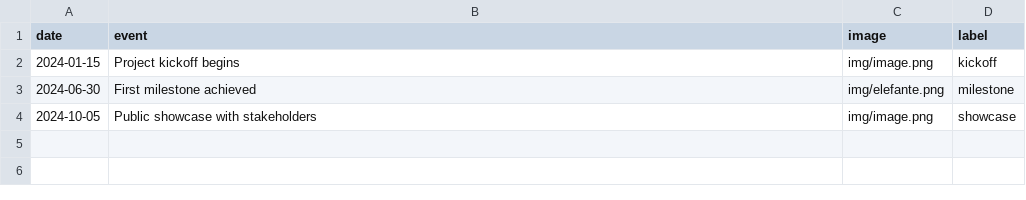
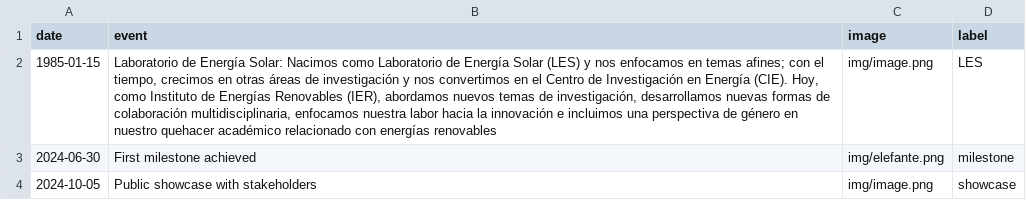
Before and after one commit to AltamarMx/timeline_ier, a CSV file: events.csv, drawn as a sheet.

```diff
--- a/events.csv
+++ b/events.csv
@@ -1,3 +1,3 @@
 date,event,image,label
-2024-01-15,Project kickoff begins,img/image.png,kickoff
+1985-01-15,"Laboratorio de Energía Solar: Nacimos como Laboratorio de Energía Solar (LES) y nos enfocamos en temas afines; con el tiempo, crecimos en otras áreas de investigación y nos convertimos en el Centro de Investigación en Energía (CIE). Hoy, como Instituto de Energías Renovables (IER), abordamos nuevos temas de investigación, desarrollamos nuevas formas de colaboración multidisciplinaria, enfocamos nuestra labor hacia la innovación e incluimos una perspectiva de género en nuestro quehacer académico relacionado con energías renovables",img/image.png,LES
 2024-06-30,First milestone achieved,img/elefante.png,milestone
```
Also changed, not shown: 4 other files.
